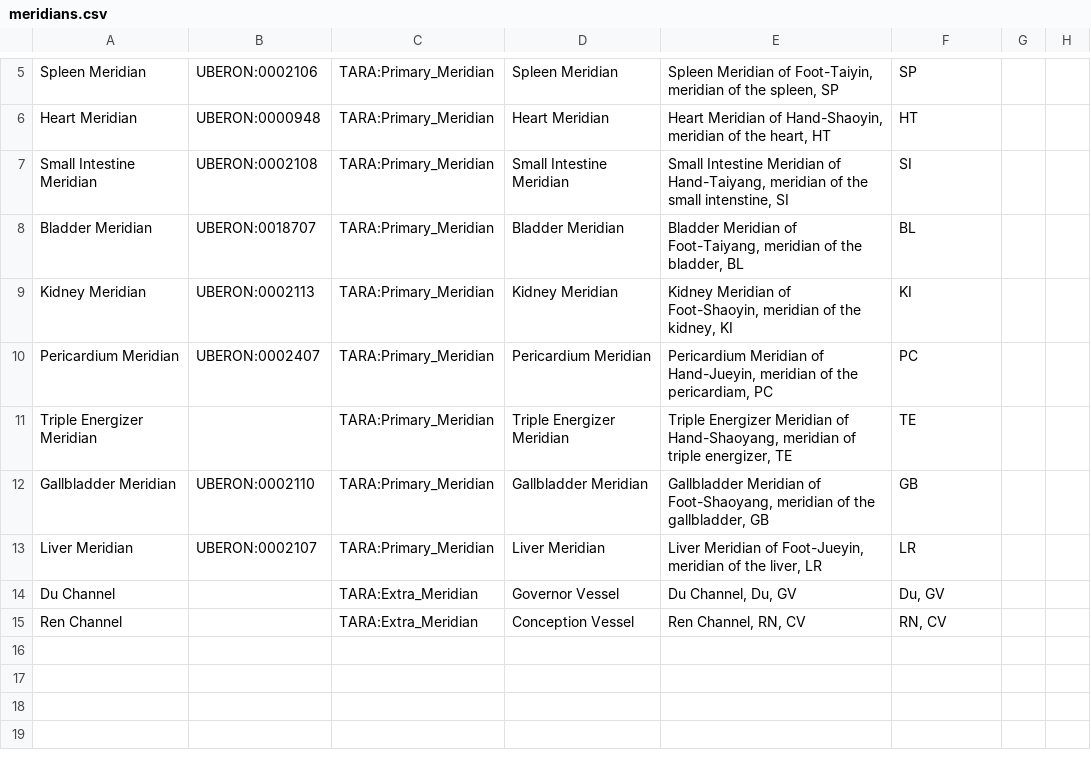
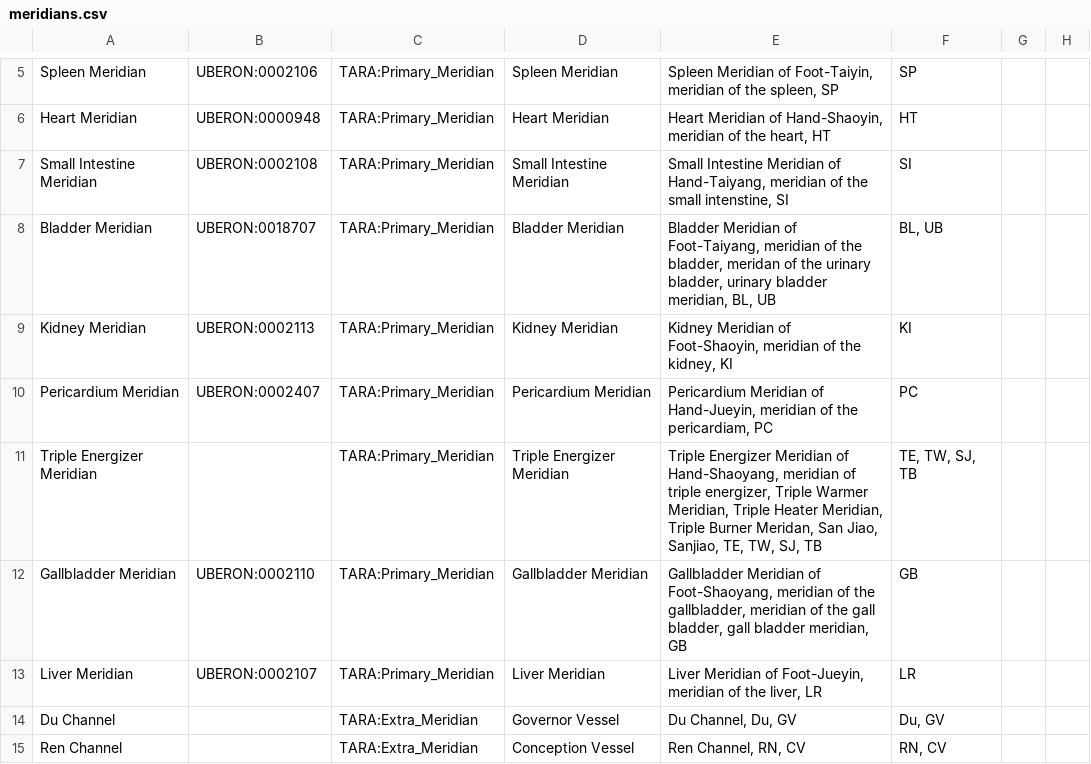
Before and after one commit to smtifahim/TARA-Ontology-Repository, a CSV file: csv-files/meridians.csv, drawn as a sheet; only a part is shown, gaps mark what is left out.

```diff
--- a/csv-files/meridians.csv
+++ b/csv-files/meridians.csv
@@ -7,7 +7,7 @@
 "Small Intestine Meridian","UBERON:0002108","TARA:Primary_Meridian","Small Intestine Meridian","Small Intestine Meridian of Hand-Taiyang, meridian of the small intenstine, SI","SI","","",""
-"Bladder Meridian","UBERON:0018707","TARA:Primary_Meridian","Bladder Meridian","Bladder Meridian of Foot-Taiyang, meridian of the bladder, BL","BL","","",""
+"Bladder Meridian","UBERON:0018707","TARA:Primary_Meridian","Bladder Meridian","Bladder Meridian of Foot-Taiyang, meridian of the bladder, meridan of the urinary bladder, urinary bladder meridian, BL, UB","BL, UB","","",""
 "Kidney Meridian","UBERON:0002113","TARA:Primary_Meridian","Kidney Meridian","Kidney Meridian of Foot-Shaoyin, meridian of the kidney, KI","KI","","",""
 "Pericardium Meridian","UBERON:0002407","TARA:Primary_Meridian","Pericardium Meridian","Pericardium Meridian of Hand-Jueyin, meridian of the pericardiam, PC","PC","","",""
-"Triple Energizer Meridian","","TARA:Primary_Meridian","Triple Energizer Meridian","Triple Energizer Meridian of Hand-Shaoyang, meridian of triple energizer, TE","TE","","",""
-"Gallbladder Meridian","UBERON:0002110","TARA:Primary_Meridian","Gallbladder Meridian","Gallbladder Meridian of Foot-Shaoyang, meridian of the gallbladder, GB","GB","","",""
+"Triple Energizer Meridian","","TARA:Primary_Meridian","Triple Energizer Meridian","Triple Energizer Meridian of Hand-Shaoyang, meridian of triple energizer, Triple Warmer Meridian, Triple Heater Meridian, Triple Burner Meridan, San Jiao, Sanjiao, TE, TW, SJ, TB","TE, TW, SJ, TB","","",""
+"Gallbladder Meridian","UBERON:0002110","TARA:Primary_Meridian","Gallbladder Meridian","Gallbladder Meridian of Foot-Shaoyang, meridian of the gallbladder, meridian of the gall bladder, gall bladder meridian, GB","GB","","",""
 "Liver Meridian","UBERON:0002107","TARA:Primary_Meridian","Liver Meridian","Liver Meridian of Foot-Jueyin, meridian of the liver, LR","LR","","",""
```
Also changed, not shown: csv-files/acupoints.csv, 23 other files.
